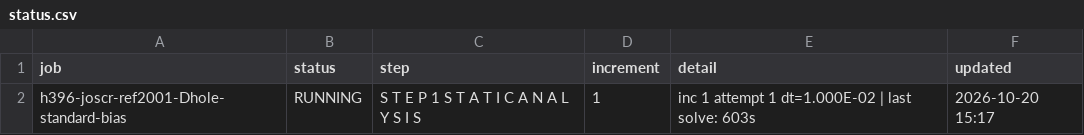
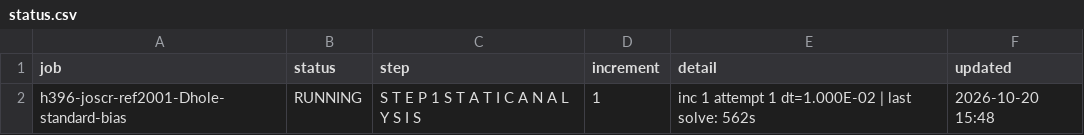
Before and after one commit to ChenYu-K/work_monitor, a CSV file: abaqus/rai/status.csv, drawn as a sheet.

```diff
--- a/abaqus/rai/status.csv
+++ b/abaqus/rai/status.csv
@@ -1,2 +1,2 @@
 "job","status","step","increment","detail","updated"
-"h396-joscr-ref2001-Dhole-standard-bias","RUNNING","S T E P 1 S T A T I C A N A L Y S I S","1","inc 1 attempt 1 dt=1.000E-02 | last solve: 603s","2026-10-20 15:17"
+"h396-joscr-ref2001-Dhole-standard-bias","RUNNING","S T E P 1 S T A T I C A N A L Y S I S","1","inc 1 attempt 1 dt=1.000E-02 | last solve: 562s","2026-10-20 15:48"
```
Also changed, not shown: 3 other files.
